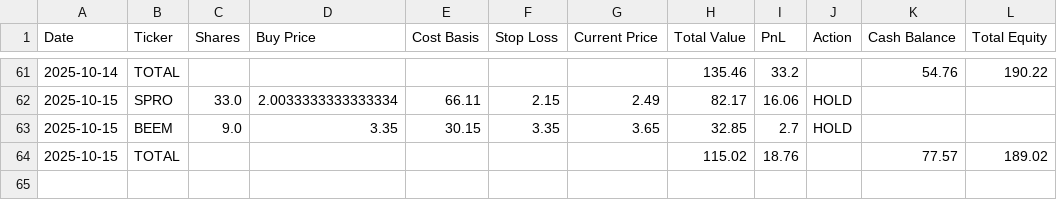
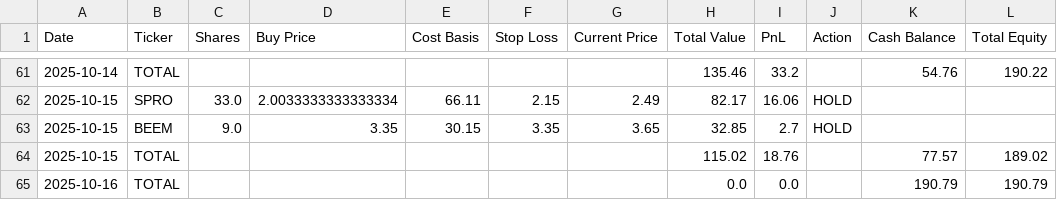
Before and after one commit to ibrovail/learnpython, a CSV file: Micro-Cap-Experiment-Updated/Start Your Own/chatgpt_portfolio_update.csv, drawn as a sheet; only a part is shown, gaps mark what is left out.

```diff
--- a/Micro-Cap-Experiment-Updated/Start Your Own/chatgpt_portfolio_update.csv
+++ b/Micro-Cap-Experiment-Updated/Start Your Own/chatgpt_portfolio_update.csv
@@ -64 +64,2 @@ Date,Ticker,Shares,Buy Price,Cost Basis,Stop Loss,Current Price,Total Value,PnL,
 2025-10-15,TOTAL,,,,,,115.02,18.76,,77.57,189.02
+2025-10-16,TOTAL,,,,,,0.0,0.0,,190.79,190.79
```
Also changed, not shown: Micro-Cap-Experiment-Updated/Start Your Own/chatgpt_trade_log.csv, 1 other file.
